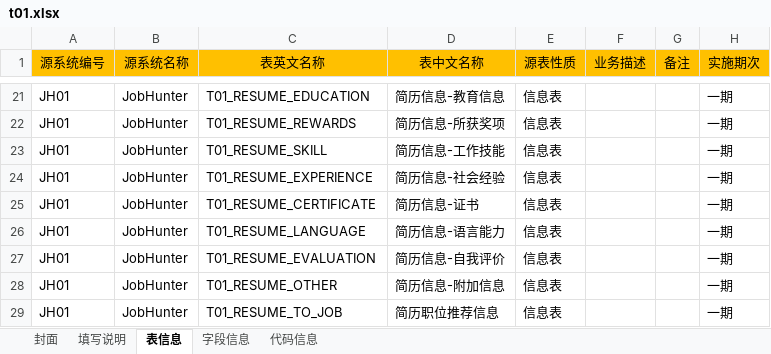
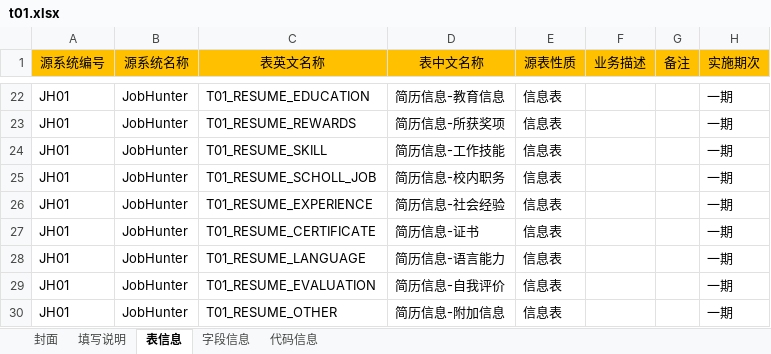
Before and after one commit to konighter/ZZY, an Excel workbook: B01/t01.xlsx, sheet 表信息, drawn as a sheet; only a part is shown, gaps mark what is left out; the shorter side is filled out with more unchanged rows; values as stored, in another font and other column widths than the file's, no borders; the diff covers the shown part only; the diff names each change by its address in the sheet, - before the commit and + after, or states it on an @@ line.

```diff
--- a/B01/t01.xlsx (sheet 表信息)
+++ b/B01/t01.xlsx (sheet 表信息)
+row 25: JH01 | JobHunter | T01_RESUME_SCHOLL_JOB | 简历信息-校内职务 | 信息表 |  |  | 一期
```
Also changed, not shown: 15 added rows, 1 removed row and 4 edited cells elsewhere in this sheet, sheet 字段信息, sheet 代码信息.
